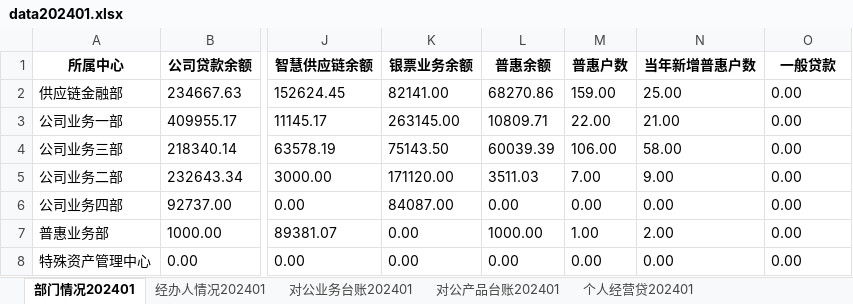
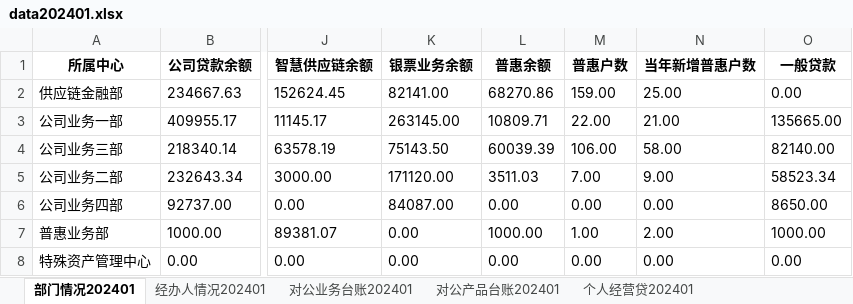
Before and after one commit to modem1024k/streamlit2023, an Excel workbook: excel/data202401.xlsx, sheet 部门情况202401, drawn as a sheet; only a part is shown, gaps mark what is left out; values as stored, in another font and other column widths than the file's, no borders; the diff names each change by its address in the sheet, - before the commit and + after, or states it on an @@ line.

```diff
--- a/excel/data202401.xlsx (sheet 部门情况202401)
+++ b/excel/data202401.xlsx (sheet 部门情况202401)
-O3 (一般贷款): 0.00
+O3 (一般贷款): 135665.00
-O4 (一般贷款): 0.00
+O4 (一般贷款): 82140.00
-O5 (一般贷款): 0.00
+O5 (一般贷款): 58523.34
-O6 (一般贷款): 0.00
+O6 (一般贷款): 8650.00
-O7 (一般贷款): 0.00
+O7 (一般贷款): 1000.00
```
Also changed, not shown: sheet 经办人情况202401, sheet 供应链放还款202401.
